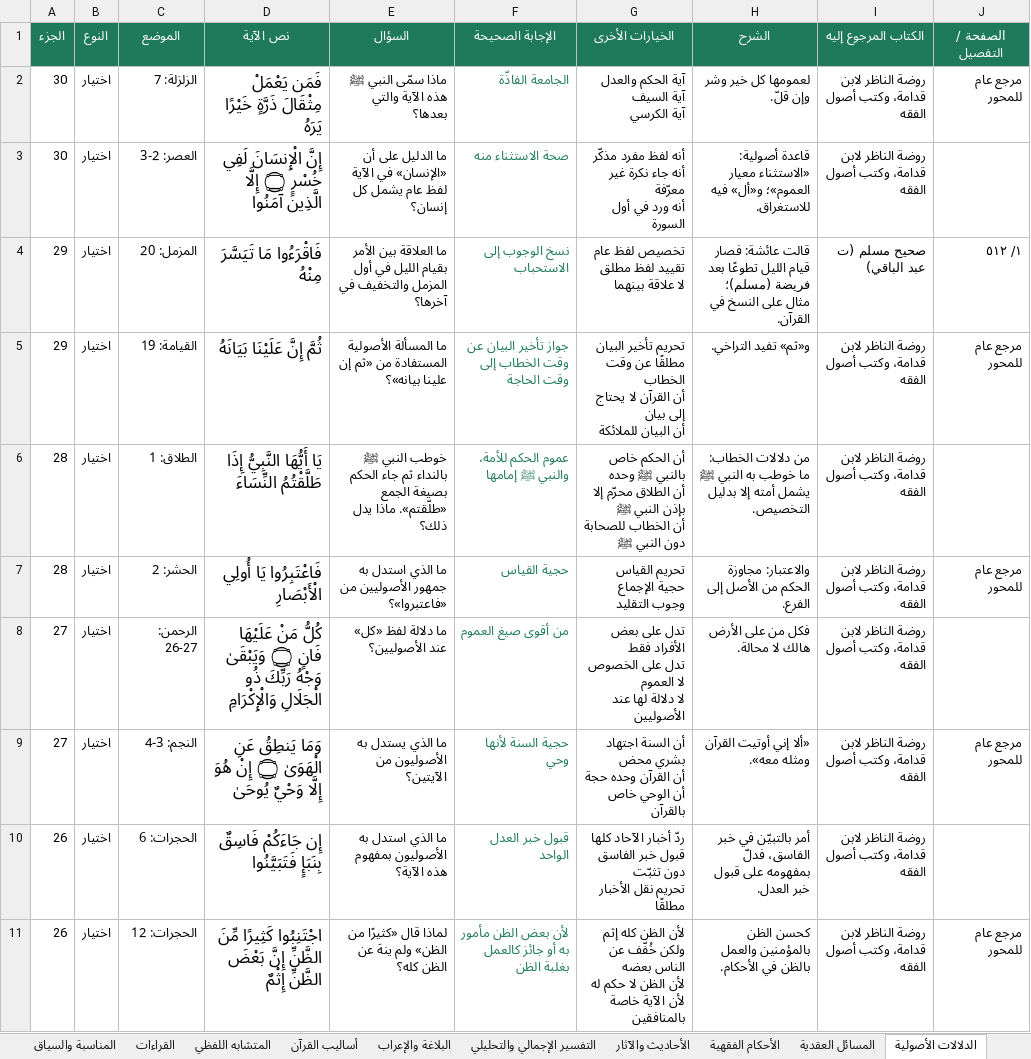
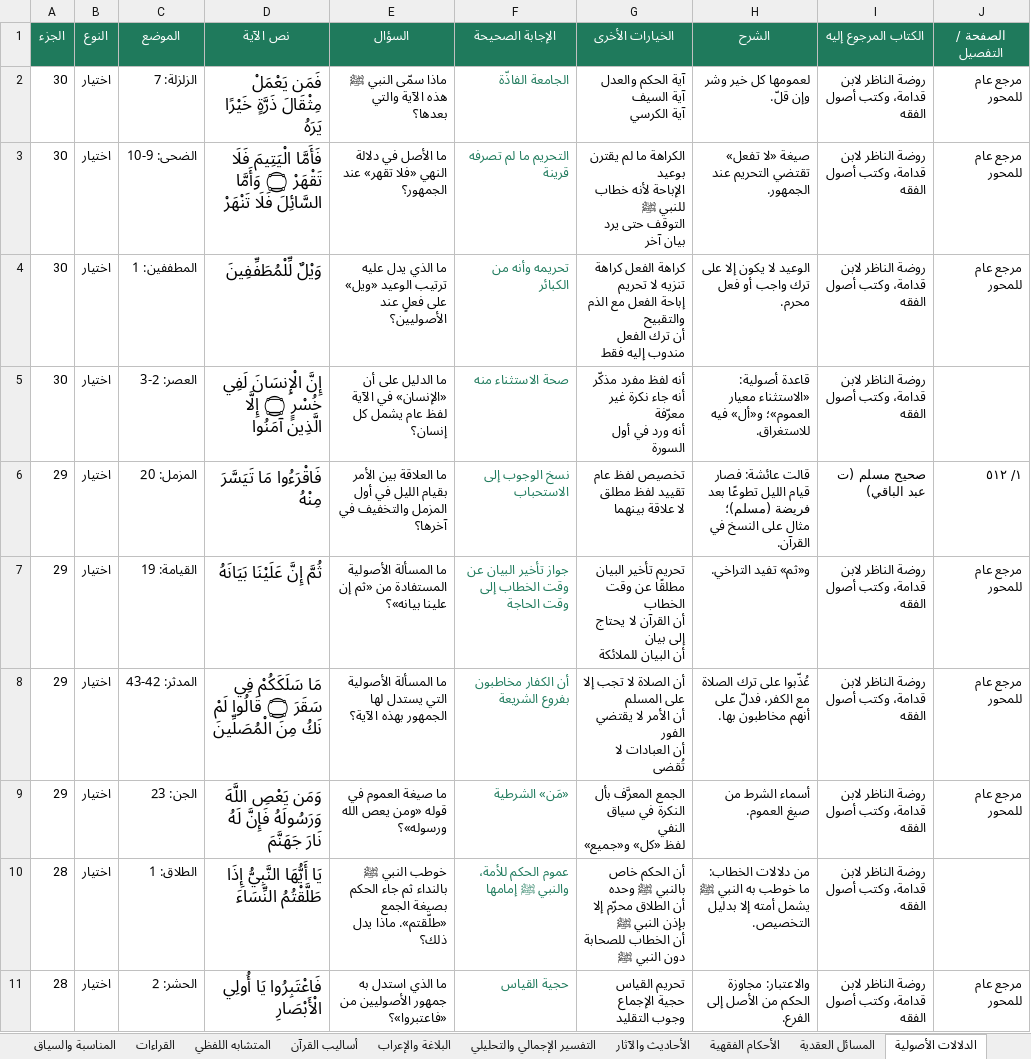
Before and after one commit to hishamzahrani/Hisham, an Excel workbook: review/الأسئلة-حسب-المحور.xlsx, sheet الدلالات الأصولية, drawn as a sheet; only a part is shown; the shorter side is filled out with more unchanged rows; values as stored, in another font and other column widths than the file's, no borders; ↵ is a line break in a cell; the diff covers the shown part only; the diff names each change by its address in the sheet, - before the commit and + after, or states it on an @@ line.

```diff
--- a/review/الأسئلة-حسب-المحور.xlsx (sheet الدلالات الأصولية)
+++ b/review/الأسئلة-حسب-المحور.xlsx (sheet الدلالات الأصولية)
+row 3: 30 | اختيار | الضحى: 9-10 | فَأَمَّا الْيَتِيمَ فَلَا تَقْهَرْ ۝ وَأَمَّا السَّائِلَ فَلَا تَنْهَرْ | ما الأصل في دلالة النهي «فلا تقهر» عند الجمهور؟ | التحريم ما لم تصرفه قرينة | الكراهة ما لم يقترن بوعيد ↵ الإباحة لأنه خطاب للنبي ﷺ ↵ التوقف حتى يرد بيان آخر | صيغة «لا تفعل» تقتضي التحريم عند الجمهور. | روضة الناظر لابن قدامة، وكتب أصول الفقه | مرجع عام للمحور
+row 4: 30 | اختيار | المطففين: 1 | وَيْلٌ لِّلْمُطَفِّفِينَ | ما الذي يدل عليه ترتيب الوعيد «ويل» على فعلٍ عند الأصوليين؟ | تحريمه وأنه من الكبائر | كراهة الفعل كراهة تنزيه لا تحريم ↵ إباحة الفعل مع الذم والتقبيح ↵ أن ترك الفعل مندوب إليه فقط | الوعيد لا يكون إلا على ترك واجب أو فعل محرم. | روضة الناظر لابن قدامة، وكتب أصول الفقه | مرجع عام للمحور
+row 8: 29 | اختيار | المدثر: 42-43 | مَا سَلَكَكُمْ فِي سَقَرَ ۝ قَالُوا لَمْ نَكُ مِنَ الْمُصَلِّينَ | ما المسألة الأصولية التي يستدل لها الجمهور بهذه الآية؟ | أن الكفار مخاطبون بفروع الشريعة | أن الصلاة لا تجب إلا على المسلم ↵ أن الأمر لا يقتضي الفور ↵ أن العبادات لا تُقضى | عُذّبوا على ترك الصلاة مع الكفر، فدلّ على أنهم مخاطبون بها. | روضة الناظر لابن قدامة، وكتب أصول الفقه | مرجع عام للمحور
+row 9: 29 | اختيار | الجن: 23 | وَمَن يَعْصِ اللَّهَ وَرَسُولَهُ فَإِنَّ لَهُ نَارَ جَهَنَّمَ | ما صيغة العموم في قوله «ومن يعص الله ورسوله»؟ | «مَن» الشرطية | الجمع المعرَّف بأل ↵ النكرة في سياق النفي ↵ لفظ «كل» و«جميع» | أسماء الشرط من صيغ العموم. | روضة الناظر لابن قدامة، وكتب أصول الفقه | مرجع عام للمحور
```
Also changed, not shown: 58 added rows elsewhere in this sheet, sheet الأحكام الفقهية, sheet المسائل العقدية, sheet الفهرس, review/مراجعة-الأسئلة.xlsx, 8 other files.
